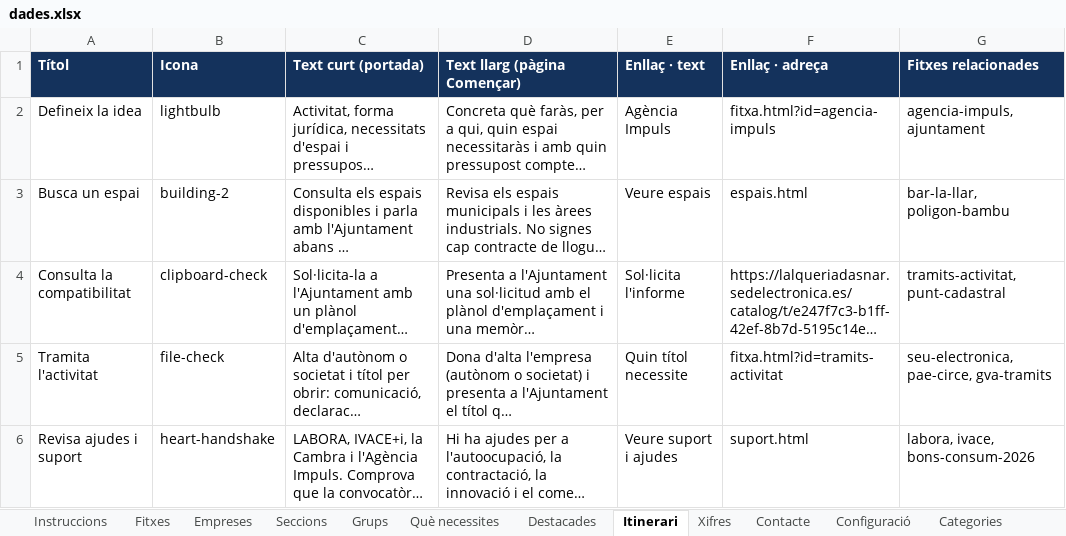
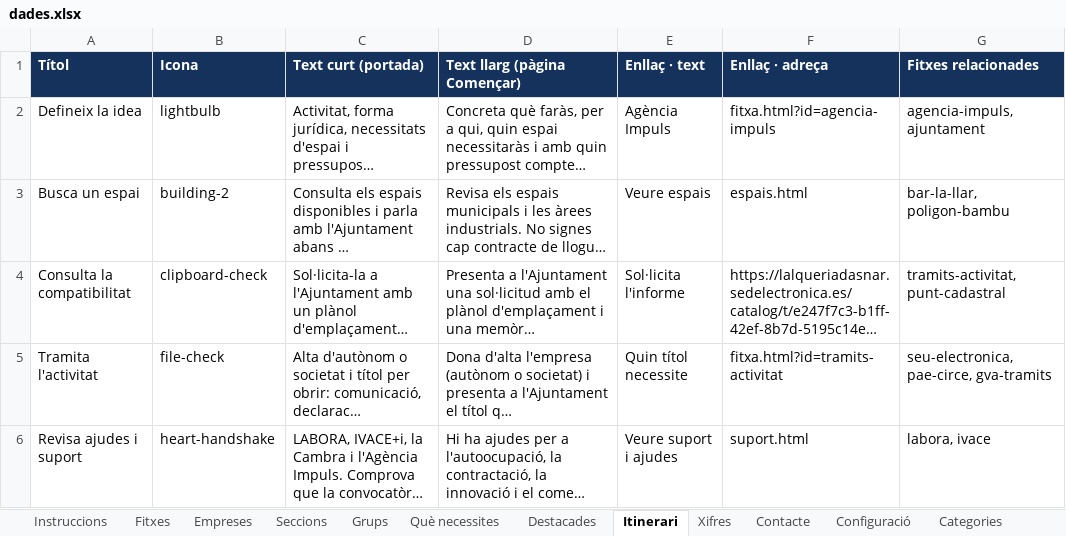
Before and after one commit to portal-civic/alqueria-empren, an Excel workbook: dades.xlsx, sheet Itinerari, drawn as a sheet; long unchanged cells end in …; values as stored, in another font and other column widths than the file's, no borders; the diff names each change by its address in the sheet, - before the commit and + after, or states it on an @@ line.

```diff
--- a/dades.xlsx (sheet Itinerari)
+++ b/dades.xlsx (sheet Itinerari)
-G6 (Fitxes relacionades): labora, ivace, bons-consum-2026
+G6 (Fitxes relacionades): labora, ivace
```
Also changed, not shown: sheet Fitxes, sheet Grups, 1 other file.
